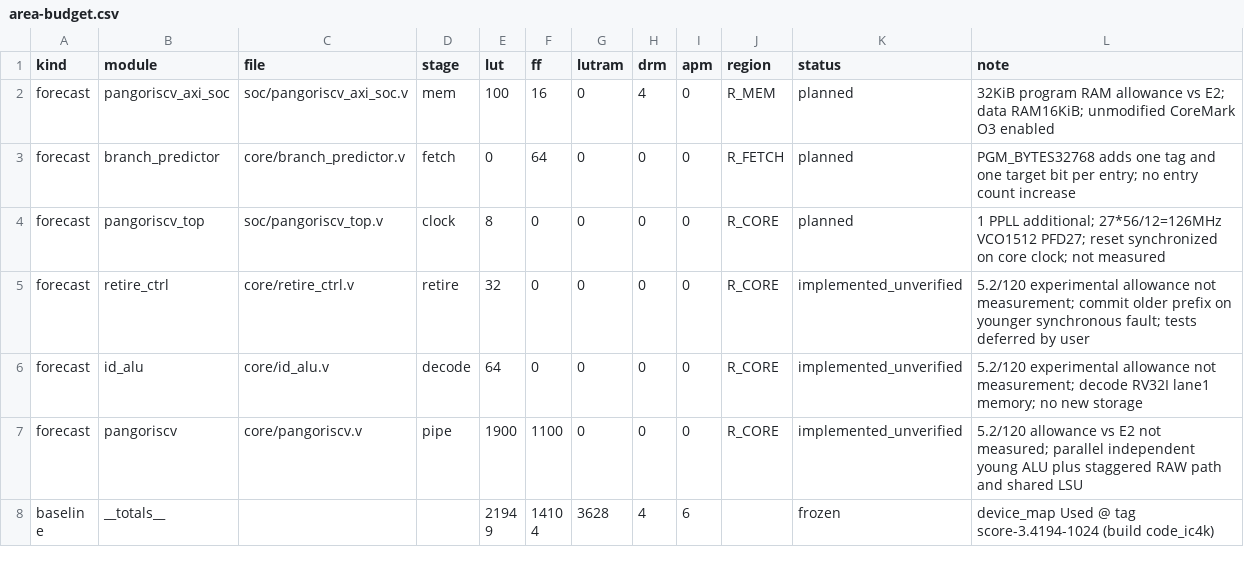
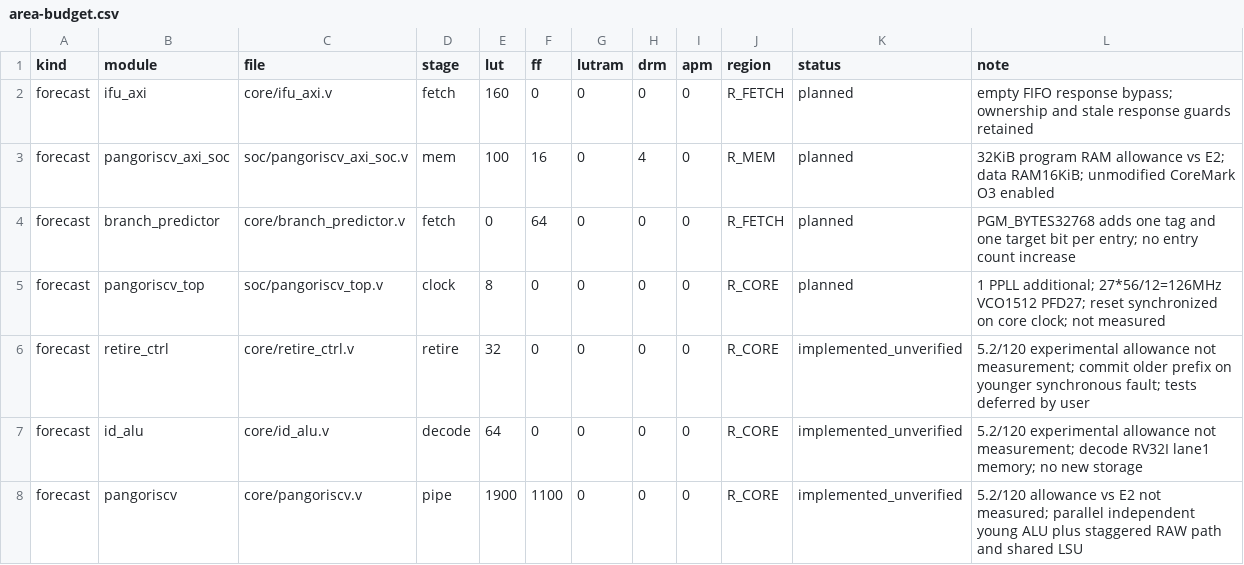
Before and after one commit to licardlu/pangoriscv, a CSV file: docs/architecture/area-budget.csv, drawn as a sheet; only a part is shown; the shorter side is filled out with more unchanged rows.

Commit message:
module: ifu_axi bypass empty instruction queue ΔLUT pending/ΔFF0/ΔLUTRAM0

```diff
--- a/docs/architecture/area-budget.csv
+++ b/docs/architecture/area-budget.csv
@@ -1,2 +1,3 @@
 kind,module,file,stage,lut,ff,lutram,drm,apm,region,status,note
+forecast,ifu_axi,core/ifu_axi.v,fetch,160,0,0,0,0,R_FETCH,planned,"empty FIFO response bypass; ownership and stale response guards retained"
 forecast,pangoriscv_axi_soc,soc/pangoriscv_axi_soc.v,mem,100,16,0,4,0,R_MEM,planned,"32KiB program RAM allowance vs E2; data RAM16KiB; unmodified CoreMark O3 enabled"
```
Also changed, not shown: 2 other files.
